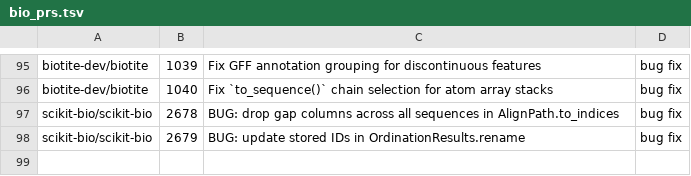
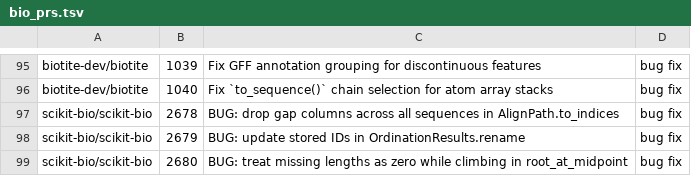
Before and after one commit to rpinho/ai-biology, a TSV file: tools/bio_prs.tsv, drawn as a sheet; only a part is shown, gaps mark what is left out; the diff names each change by its address in the sheet, - before the commit and + after, or states it on an @@ line.

```diff
--- a/tools/bio_prs.tsv
+++ b/tools/bio_prs.tsv
+row 99: scikit-bio/scikit-bio | 2680 | BUG: treat missing lengths as zero while climbing in root_at_midpoint | bug fix
```
Also changed, not shown: 1 other file.
